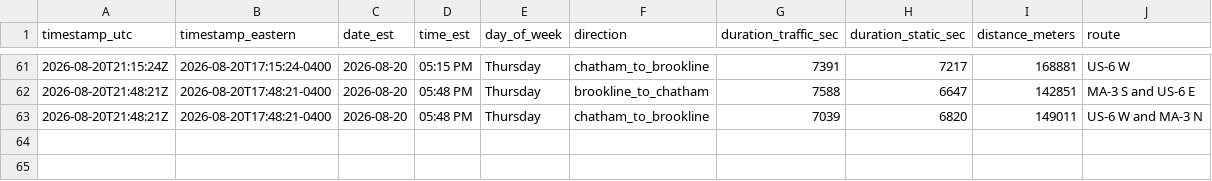
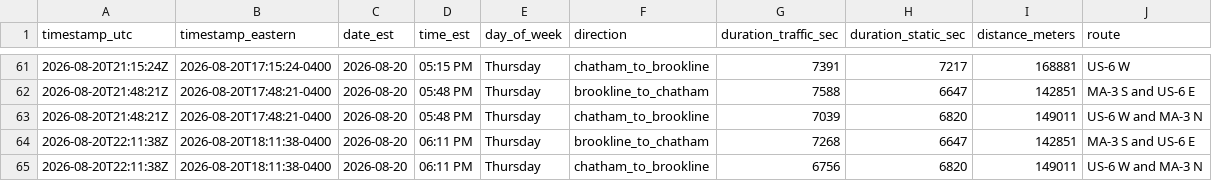
Before and after one commit to millxing/cape-traffic, a CSV file: data/travel_times.csv, drawn as a sheet; only a part is shown, gaps mark what is left out.

```diff
--- a/data/travel_times.csv
+++ b/data/travel_times.csv
@@ -63 +63,3 @@ timestamp_utc,timestamp_eastern,date_est,time_est,day_of_week,direction,duration
 2026-08-20T21:48:21Z,2026-08-20T17:48:21-0400,2026-08-20,05:48 PM,Thursday,chatham_to_brookline,7039,6820,149011,US-6 W and MA-3 N
+2026-08-20T22:11:38Z,2026-08-20T18:11:38-0400,2026-08-20,06:11 PM,Thursday,brookline_to_chatham,7268,6647,142851,MA-3 S and US-6 E
+2026-08-20T22:11:38Z,2026-08-20T18:11:38-0400,2026-08-20,06:11 PM,Thursday,chatham_to_brookline,6756,6820,149011,US-6 W and MA-3 N
```
